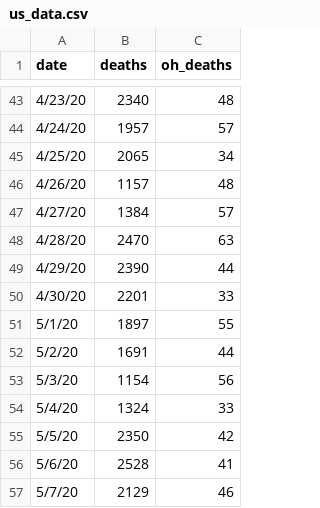
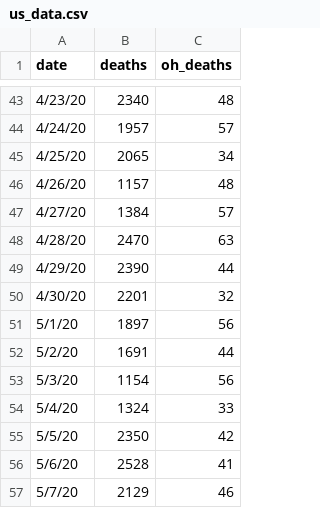
Before and after one commit to mrwork01/COVID_ohio_dash, a CSV file: us_data.csv, drawn as a sheet; only a part is shown, gaps mark what is left out; the diff covers the shown part only.

```diff
--- a/us_data.csv
+++ b/us_data.csv
@@ -49,4 +49,4 @@
 4/29/20,2390,44
-4/30/20,2201,33
-5/1/20,1897,55
+4/30/20,2201,32
+5/1/20,1897,56
 5/2/20,1691,44
```
Also changed, not shown: 4 added rows and 21 edited cells elsewhere in this file, 1 other file.
